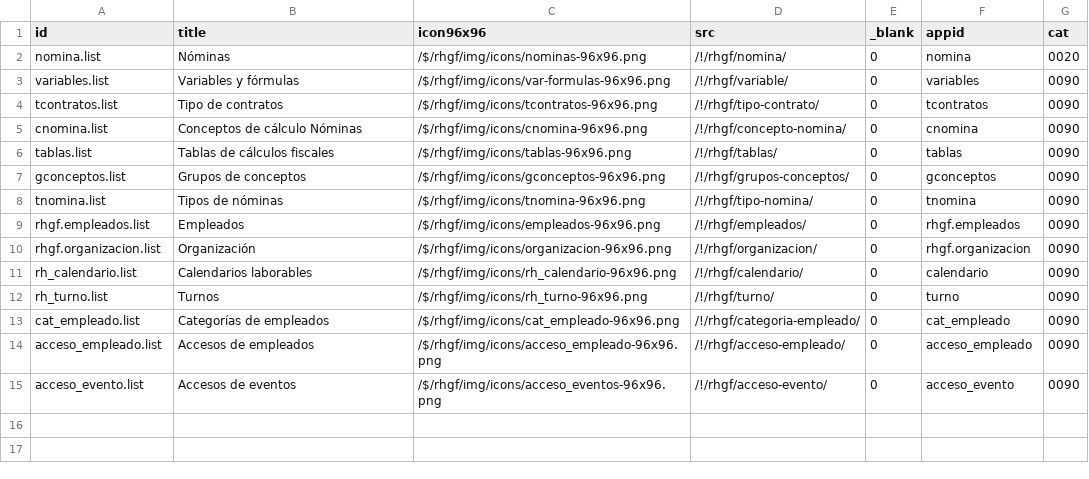
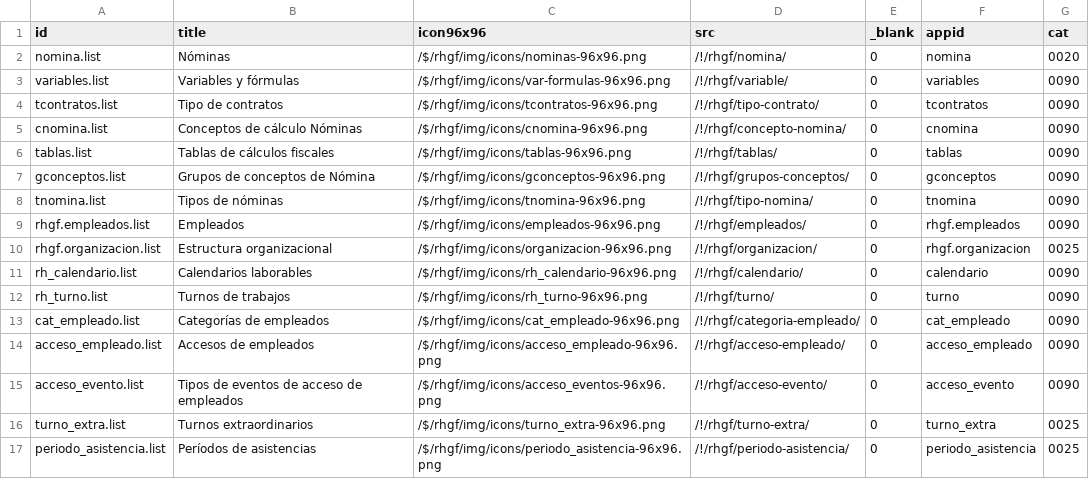
Before and after one commit to Induxsoft/rhgf, a CSV file: src/rhgf/_install/initial_data/sys_app_shortcut.csv, drawn as a sheet.

```diff
--- a/src/rhgf/_install/initial_data/sys_app_shortcut.csv
+++ b/src/rhgf/_install/initial_data/sys_app_shortcut.csv
@@ -6,10 +6,12 @@
 "tablas.list","Tablas de cálculos fiscales","/$/rhgf/img/icons/tablas-96x96.png","/!/rhgf/tablas/","0","tablas","0090"
-"gconceptos.list","Grupos de conceptos","/$/rhgf/img/icons/gconceptos-96x96.png","/!/rhgf/grupos-conceptos/","0","gconceptos","0090"
+"gconceptos.list","Grupos de conceptos de Nómina","/$/rhgf/img/icons/gconceptos-96x96.png","/!/rhgf/grupos-conceptos/","0","gconceptos","0090"
 "tnomina.list","Tipos de nóminas","/$/rhgf/img/icons/tnomina-96x96.png","/!/rhgf/tipo-nomina/","0","tnomina","0090"
 "rhgf.empleados.list","Empleados","/$/rhgf/img/icons/empleados-96x96.png","/!/rhgf/empleados/","0","rhgf.empleados","0090"
-"rhgf.organizacion.list","Organización","/$/rhgf/img/icons/organizacion-96x96.png","/!/rhgf/organizacion/","0","rhgf.organizacion","0090"
+"rhgf.organizacion.list","Estructura organizacional","/$/rhgf/img/icons/organizacion-96x96.png","/!/rhgf/organizacion/","0","rhgf.organizacion","0025"
 "rh_calendario.list","Calendarios laborables","/$/rhgf/img/icons/rh_calendario-96x96.png","/!/rhgf/calendario/","0","calendario","0090"
-"rh_turno.list","Turnos","/$/rhgf/img/icons/rh_turno-96x96.png","/!/rhgf/turno/","0","turno","0090"
+"rh_turno.list","Turnos de trabajos","/$/rhgf/img/icons/rh_turno-96x96.png","/!/rhgf/turno/","0","turno","0090"
 "cat_empleado.list","Categorías de empleados","/$/rhgf/img/icons/cat_empleado-96x96.png","/!/rhgf/categoria-empleado/","0","cat_empleado","0090"
 "acceso_empleado.list","Accesos de empleados","/$/rhgf/img/icons/acceso_empleado-96x96.png","/!/rhgf/acceso-empleado/","0","acceso_empleado","0090"
-"acceso_evento.list","Accesos de eventos","/$/rhgf/img/icons/acceso_eventos-96x96.png","/!/rhgf/acceso-evento/","0","acceso_evento","0090"
+"acceso_evento.list","Tipos de eventos de acceso de empleados","/$/rhgf/img/icons/acceso_eventos-96x96.png","/!/rhgf/acceso-evento/","0","acceso_evento","0090"
+"turno_extra.list","Turnos extraordinarios","/$/rhgf/img/icons/turno_extra-96x96.png","/!/rhgf/turno-extra/","0","turno_extra","0025"
+"periodo_asistencia.list","Períodos de asistencias","/$/rhgf/img/icons/periodo_asistencia-96x96.png","/!/rhgf/periodo-asistencia/","0","periodo_asistencia","0025"
```
Also changed, not shown: src/rhgf/_install/initial_data/sys_app_catalog.csv, 17 other files.
